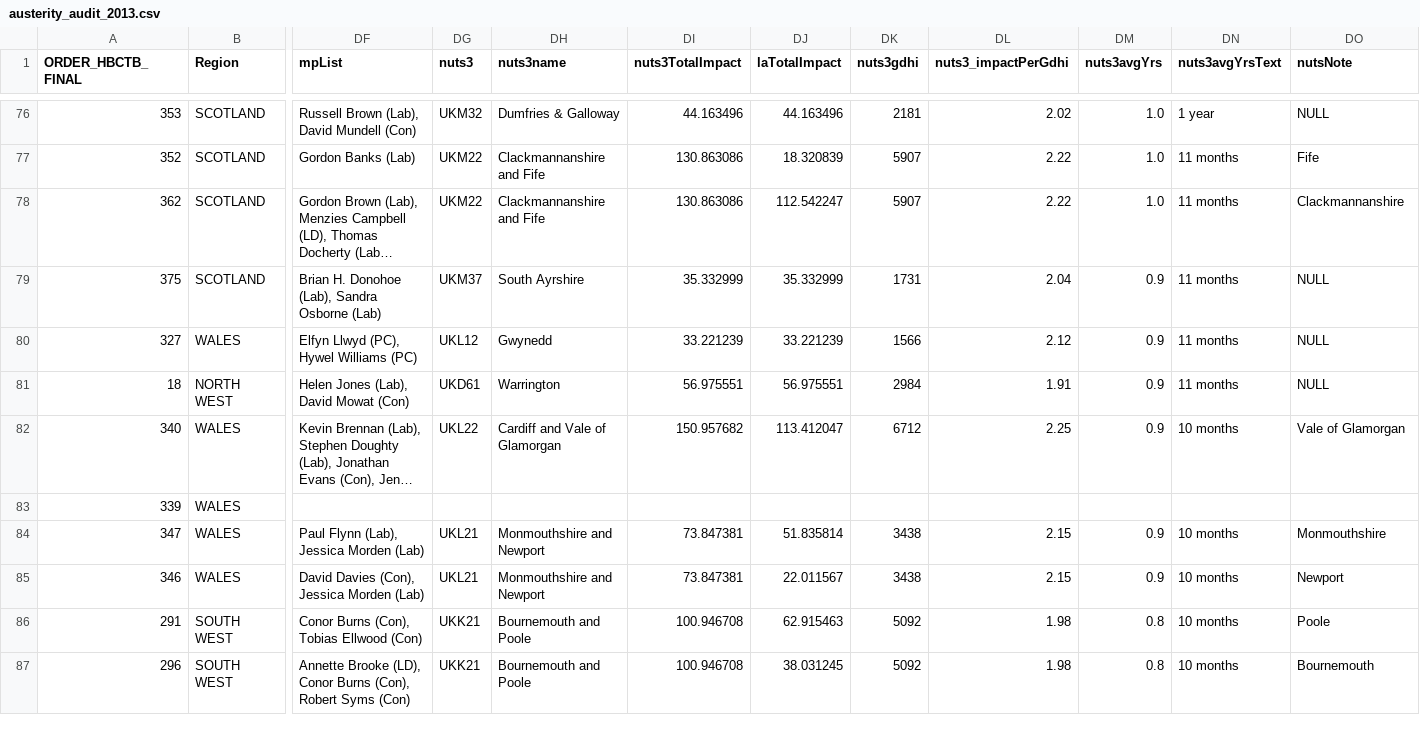
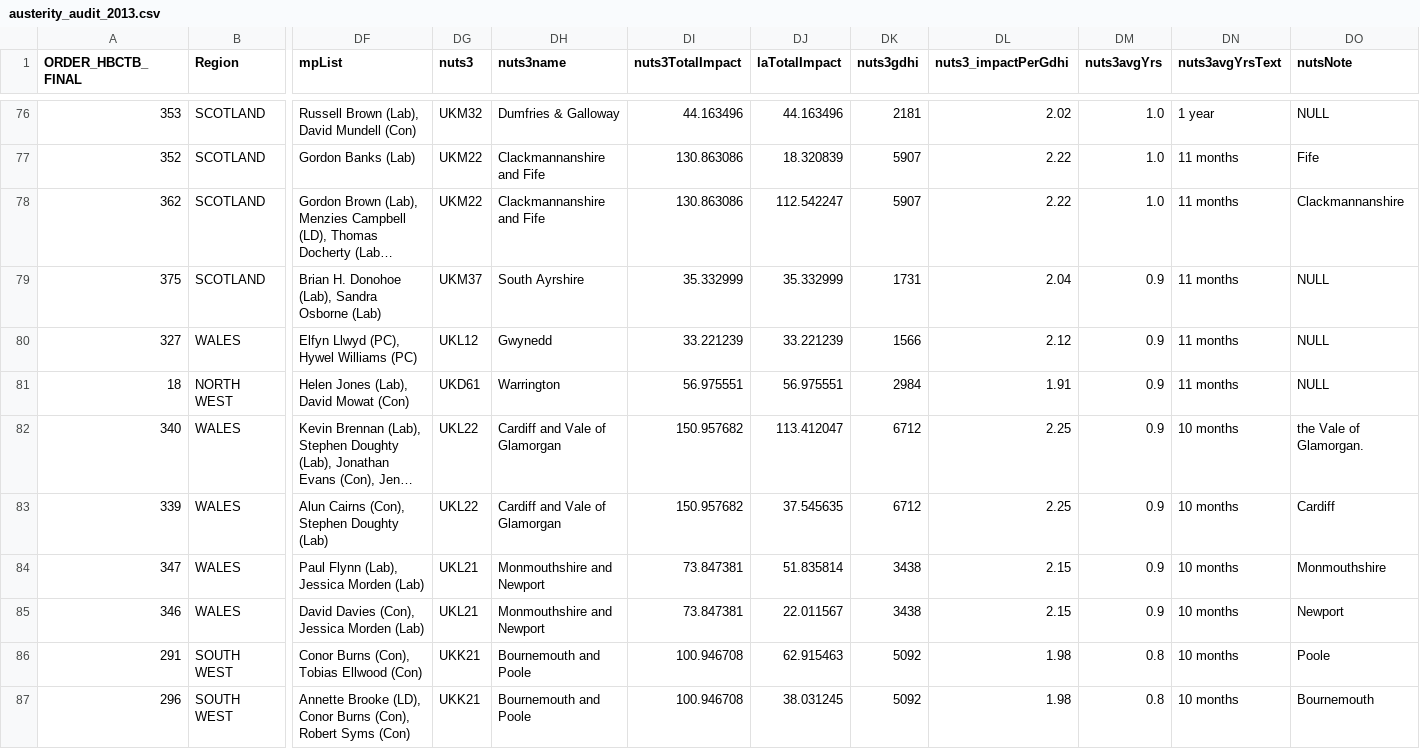
Before and after one commit to ft-interactive/austerity-map, a CSV file: data/austerity_audit_2013.csv, drawn as a sheet; only a part is shown, gaps mark what is left out; long unchanged cells end in …; removed rows and columns are numbered as before the commit, all else as after; rows hold the shown columns only; the diff names each change by its address in the sheet, - before the commit and + after, or states it on an @@ line.

Commit message:
Fix CSV gremlin
Regex search had broken “The Vale of Glamorgan”.

```diff
--- a/data/austerity_audit_2013.csv
+++ b/data/austerity_audit_2013.csv
-DO82 (nutsNote): Vale of Glamorgan
+DO82 (nutsNote): the Vale of Glamorgan.
-row 83: 339 | WALES
+row 83: 339 | WALES | Alun Cairns (Con), Stephen Doughty (Lab) | UKL22 | Cardiff and Vale of Glamorgan | 150.957682 | 37.545635 | 6712 | 2.25 | 0.9 | 10 months | Cardiff
```
